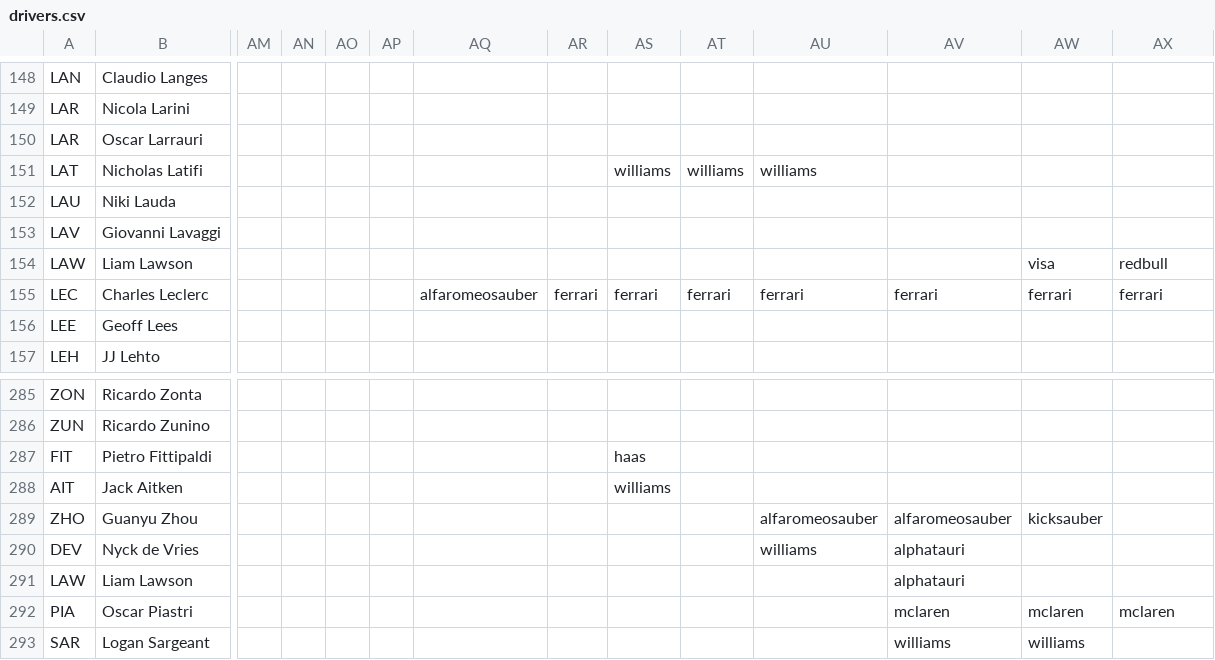
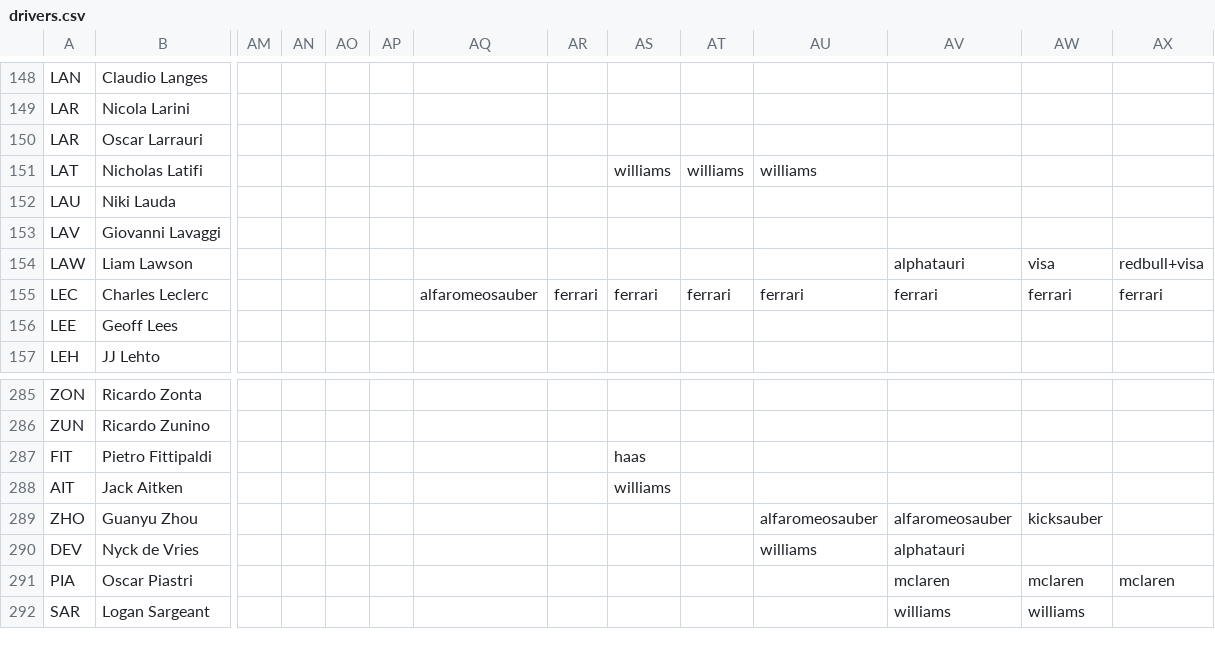
Before and after one commit to FlamingTempura/formula1-lineage, a CSV file: data/drivers.csv, drawn as a sheet; only a part is shown, gaps mark what is left out; rows hold the shown columns only; the diff names each change by its address in the sheet, - before the commit and + after, or states it on an @@ line.

Commit message:
Fixed Lawson's path, including his move back to VCARB

```diff
--- a/data/drivers.csv
+++ b/data/drivers.csv
-AV154: (empty)
+AV154: alphatauri
-AX154: redbull
+AX154: redbull+visa
-row 291: LAW | Liam Lawson |  |  |  |  |  |  |  |  |  | alphatauri
```
